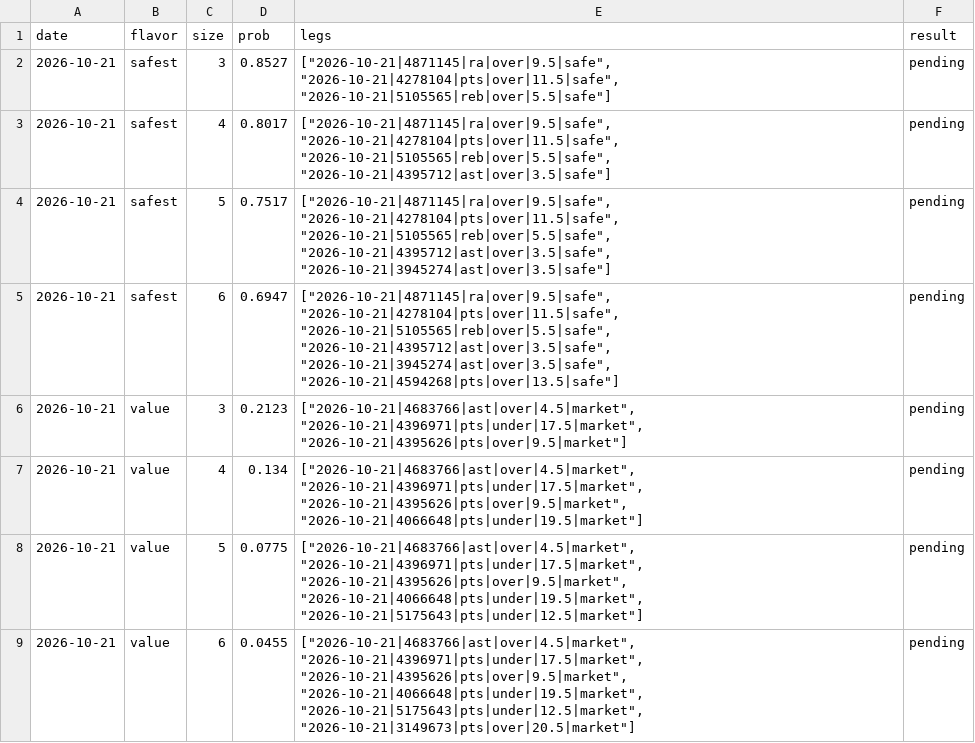
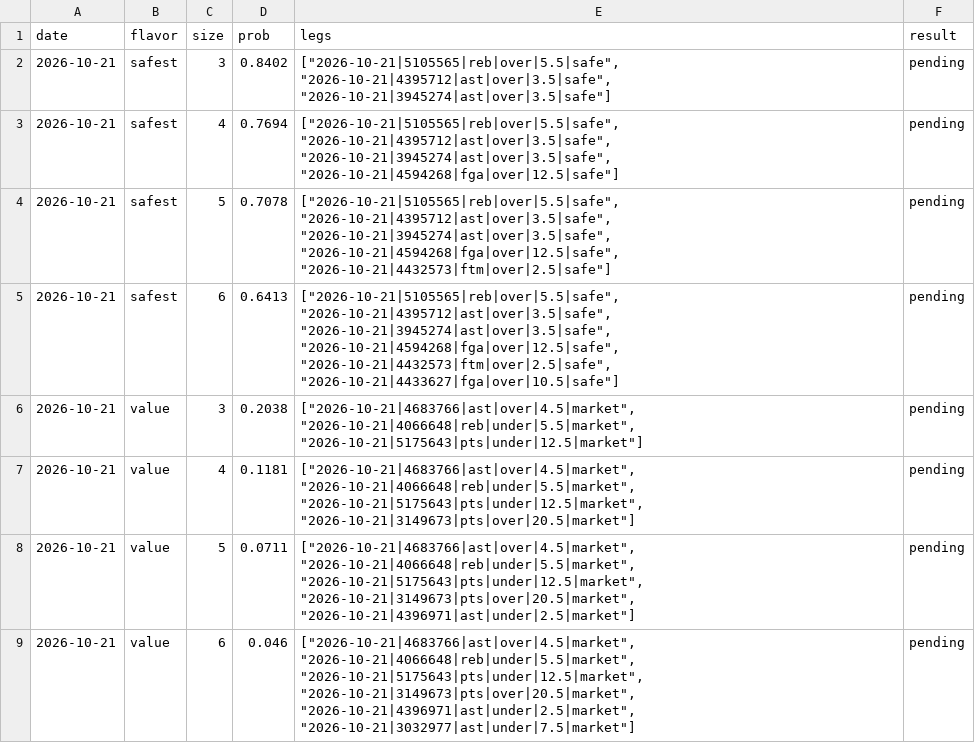
Before and after one commit to Abs-23/nba-prop-engine, a CSV file: data/lineups_history.csv, drawn as a sheet.

```diff
--- a/data/lineups_history.csv
+++ b/data/lineups_history.csv
@@ -1,9 +1,9 @@
 date,flavor,size,prob,legs,result
-2026-10-21,safest,3,0.8527,"[""2026-10-21|4871145|ra|over|9.5|safe"", ""2026-10-21|4278104|pts|over|11.5|safe"", ""2026-10-21|5105565|reb|over|5.5|safe""]",pending
-2026-10-21,safest,4,0.8017,"[""2026-10-21|4871145|ra|over|9.5|safe"", ""2026-10-21|4278104|pts|over|11.5|safe"", ""2026-10-21|5105565|reb|over|5.5|safe"", ""2026-10-21|4395712|ast|over|3.5|safe""]",pending
-2026-10-21,safest,5,0.7517,"[""2026-10-21|4871145|ra|over|9.5|safe"", ""2026-10-21|4278104|pts|over|11.5|safe"", ""2026-10-21|5105565|reb|over|5.5|safe"", ""2026-10-21|4395712|ast|over|3.5|safe"", ""2026-10-21|3945274|ast|over|3.5|safe""]",pending
-2026-10-21,safest,6,0.6947,"[""2026-10-21|4871145|ra|over|9.5|safe"", ""2026-10-21|4278104|pts|over|11.5|safe"", ""2026-10-21|5105565|reb|over|5.5|safe"", ""2026-10-21|4395712|ast|over|3.5|safe"", ""2026-10-21|3945274|ast|over|3.5|safe"", ""2026-10-21|4594268|pts|over|13.5|safe""]",pending
-2026-10-21,value,3,0.2123,"[""2026-10-21|4683766|ast|over|4.5|market"", ""2026-10-21|4396971|pts|under|17.5|market"", ""2026-10-21|4395626|pts|over|9.5|market""]",pending
-2026-10-21,value,4,0.134,"[""2026-10-21|4683766|ast|over|4.5|market"", ""2026-10-21|4396971|pts|under|17.5|market"", ""2026-10-21|4395626|pts|over|9.5|market"", ""2026-10-21|4066648|pts|under|19.5|market""]",pending
-2026-10-21,value,5,0.0775,"[""2026-10-21|4683766|ast|over|4.5|market"", ""2026-10-21|4396971|pts|under|17.5|market"", ""2026-10-21|4395626|pts|over|9.5|market"", ""2026-10-21|4066648|pts|under|19.5|market"", ""2026-10-21|5175643|pts|under|12.5|market""]",pending
-2026-10-21,value,6,0.0455,"[""2026-10-21|4683766|ast|over|4.5|market"", ""2026-10-21|4396971|pts|under|17.5|market"", ""2026-10-21|4395626|pts|over|9.5|market"", ""2026-10-21|4066648|pts|under|19.5|market"", ""2026-10-21|5175643|pts|under|12.5|market"", ""2026-10-21|3149673|pts|over|20.5|market""]",pending
+2026-10-21,safest,3,0.8402,"[""2026-10-21|5105565|reb|over|5.5|safe"", ""2026-10-21|4395712|ast|over|3.5|safe"", ""2026-10-21|3945274|ast|over|3.5|safe""]",pending
+2026-10-21,safest,4,0.7694,"[""2026-10-21|5105565|reb|over|5.5|safe"", ""2026-10-21|4395712|ast|over|3.5|safe"", ""2026-10-21|3945274|ast|over|3.5|safe"", ""2026-10-21|4594268|fga|over|12.5|safe""]",pending
+2026-10-21,safest,5,0.7078,"[""2026-10-21|5105565|reb|over|5.5|safe"", ""2026-10-21|4395712|ast|over|3.5|safe"", ""2026-10-21|3945274|ast|over|3.5|safe"", ""2026-10-21|4594268|fga|over|12.5|safe"", ""2026-10-21|4432573|ftm|over|2.5|safe""]",pending
+2026-10-21,safest,6,0.6413,"[""2026-10-21|5105565|reb|over|5.5|safe"", ""2026-10-21|4395712|ast|over|3.5|safe"", ""2026-10-21|3945274|ast|over|3.5|safe"", ""2026-10-21|4594268|fga|over|12.5|safe"", ""2026-10-21|4432573|ftm|over|2.5|safe"", ""2026-10-21|4433627|fga|over|10.5|safe""]",pending
+2026-10-21,value,3,0.2038,"[""2026-10-21|4683766|ast|over|4.5|market"", ""2026-10-21|4066648|reb|under|5.5|market"", ""2026-10-21|5175643|pts|under|12.5|market""]",pending
+2026-10-21,value,4,0.1181,"[""2026-10-21|4683766|ast|over|4.5|market"", ""2026-10-21|4066648|reb|under|5.5|market"", ""2026-10-21|5175643|pts|under|12.5|market"", ""2026-10-21|3149673|pts|over|20.5|market""]",pending
+2026-10-21,value,5,0.0711,"[""2026-10-21|4683766|ast|over|4.5|market"", ""2026-10-21|4066648|reb|under|5.5|market"", ""2026-10-21|5175643|pts|under|12.5|market"", ""2026-10-21|3149673|pts|over|20.5|market"", ""2026-10-21|4396971|ast|under|2.5|market""]",pending
+2026-10-21,value,6,0.046,"[""2026-10-21|4683766|ast|over|4.5|market"", ""2026-10-21|4066648|reb|under|5.5|market"", ""2026-10-21|5175643|pts|under|12.5|market"", ""2026-10-21|3149673|pts|over|20.5|market"", ""2026-10-21|4396971|ast|under|2.5|market"", ""2026-10-21|3032977|ast|under|7.5|market""]",pending
```
Also changed, not shown: 5 other files.
